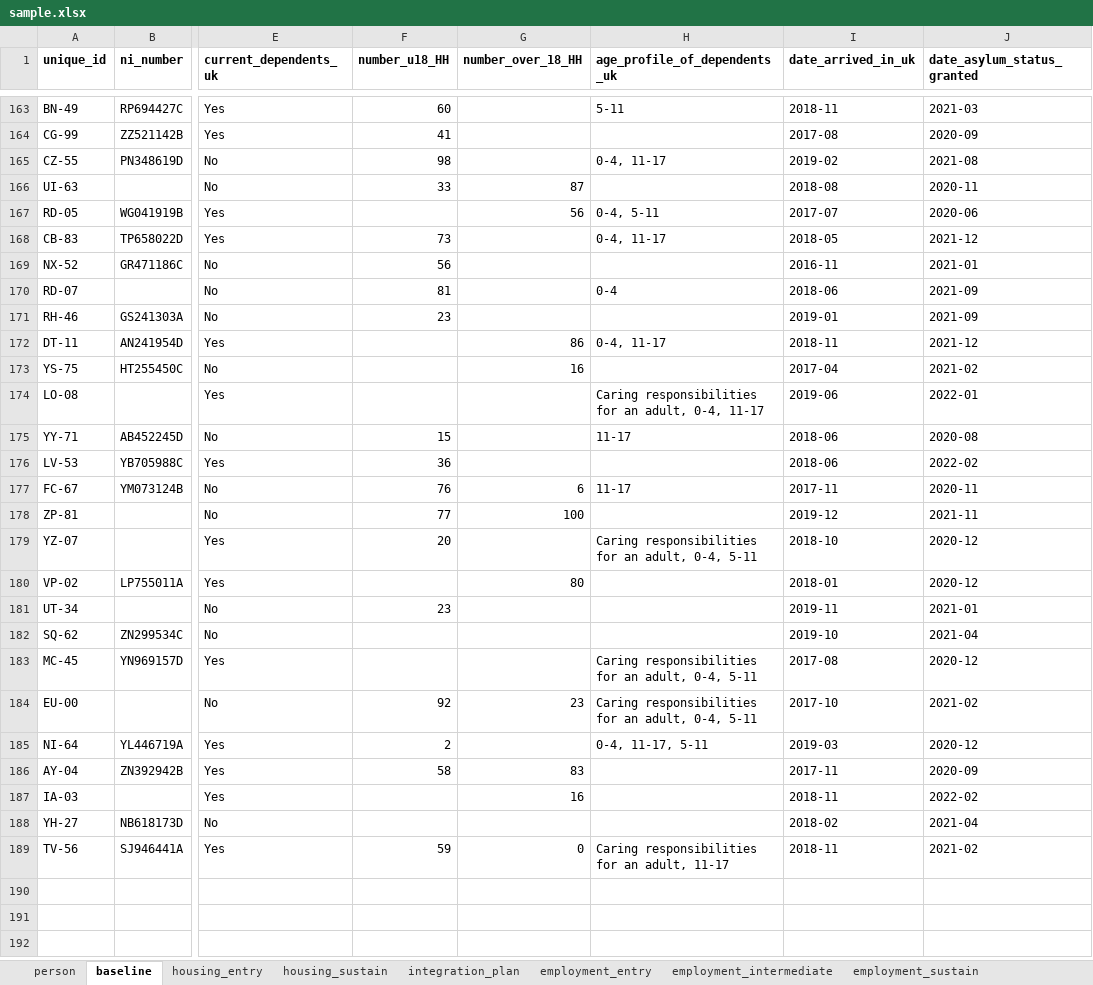
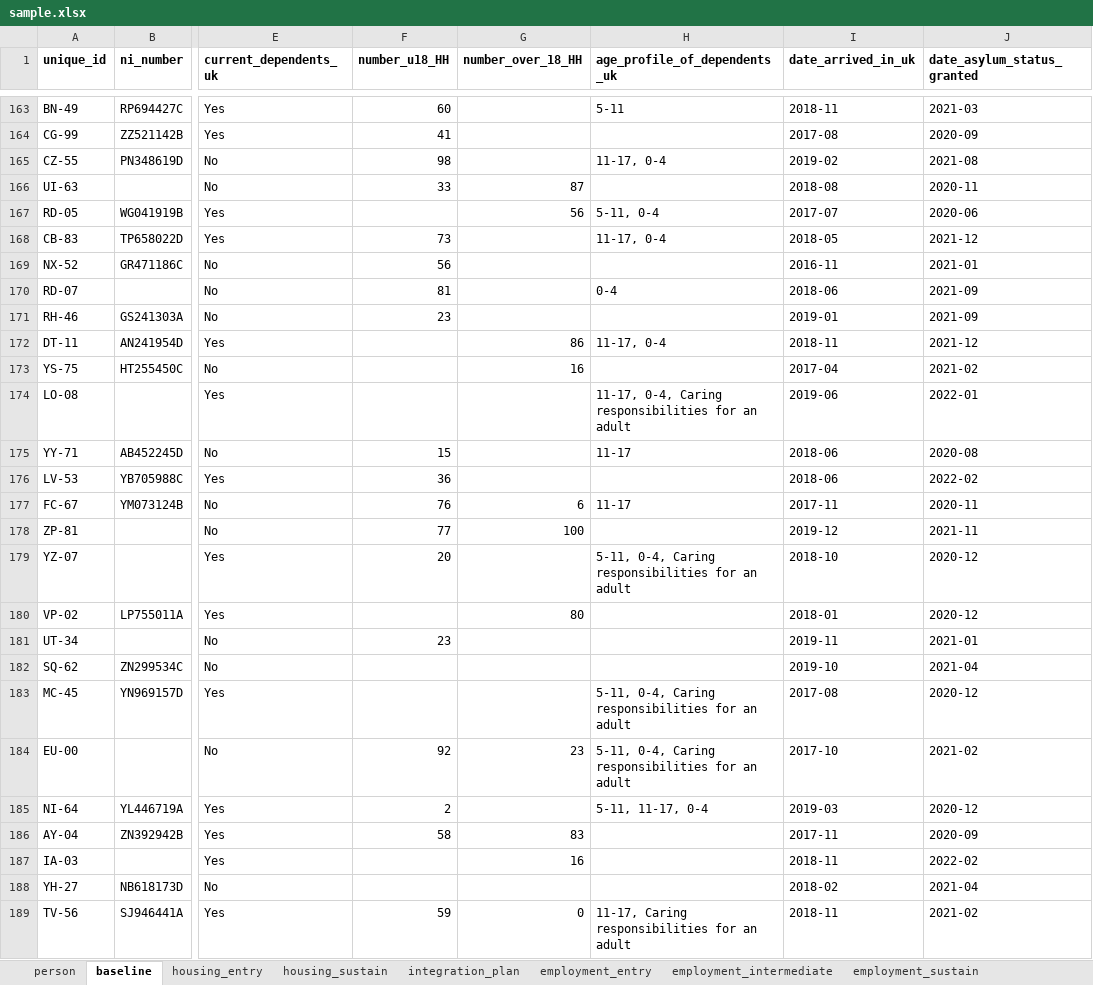
Before and after one commit to SocialFinanceDigitalLabs/RTOF-specification, an Excel workbook: assets/spec/samples/sample.xlsx, sheet baseline, drawn as a sheet; only a part is shown, gaps mark what is left out; values as stored, in another font and other column widths than the file's, no borders; the diff covers the shown part only; the diff names each change by its address in the sheet, - before the commit and + after, or states it on an @@ line.

Commit message:
Update from https://github.com/SocialFinanceDigitalLabs/rtof-data-model/commit/34dfdef43ba4cc9e882fae3b708e7b98f207760f

```diff
--- a/assets/spec/samples/sample.xlsx (sheet baseline)
+++ b/assets/spec/samples/sample.xlsx (sheet baseline)
-H165 (age_profile_of_dependents_uk): 0-4, 11-17
+H165 (age_profile_of_dependents_uk): 11-17, 0-4
-H167 (age_profile_of_dependents_uk): 0-4, 5-11
+H167 (age_profile_of_dependents_uk): 5-11, 0-4
-H168 (age_profile_of_dependents_uk): 0-4, 11-17
+H168 (age_profile_of_dependents_uk): 11-17, 0-4
-H172 (age_profile_of_dependents_uk): 0-4, 11-17
+H172 (age_profile_of_dependents_uk): 11-17, 0-4
-H174 (age_profile_of_dependents_uk): Caring responsibilities for an adult, 0-4, 11-17
+H174 (age_profile_of_dependents_uk): 11-17, 0-4, Caring responsibilities for an adult
-H179 (age_profile_of_dependents_uk): Caring responsibilities for an adult, 0-4, 5-11
+H179 (age_profile_of_dependents_uk): 5-11, 0-4, Caring responsibilities for an adult
-H183:H184 (age_profile_of_dependents_uk): Caring responsibilities for an adult, 0-4, 5-11
+H183:H184 (age_profile_of_dependents_uk): 5-11, 0-4, Caring responsibilities for an adult
-H185 (age_profile_of_dependents_uk): 0-4, 11-17, 5-11
+H185 (age_profile_of_dependents_uk): 5-11, 11-17, 0-4
-H189 (age_profile_of_dependents_uk): Caring responsibilities for an adult, 11-17
+H189 (age_profile_of_dependents_uk): 11-17, Caring responsibilities for an adult
```
Also changed, not shown: 43 edited cells elsewhere in this sheet, assets/spec/specification-dimensions.xlsx, assets/spec/specification-records.xlsx, 6 other files.
